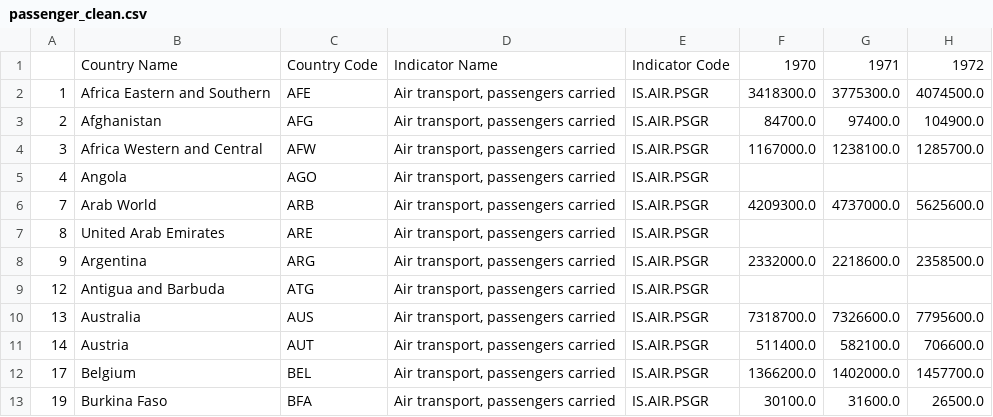
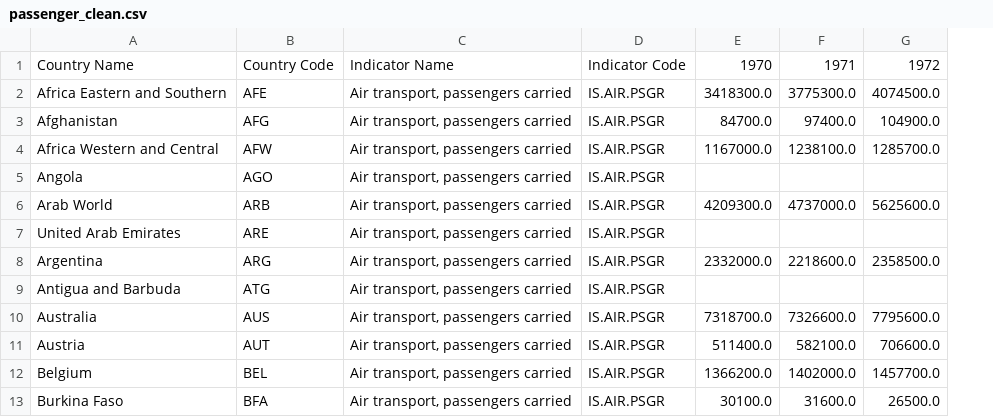
Before and after one commit to tabbba/Data-Visualization-, a CSV file: data/clean/passenger_clean.csv, drawn as a sheet; only a part is shown; the diff names each change by its address in the sheet, - before the commit and + after, or states it on an @@ line.

```diff
--- a/data/clean/passenger_clean.csv
+++ b/data/clean/passenger_clean.csv
-column A, rows 2-13: 1 | 2 | 3 | 4 | 7 | 8 | 9 | 12 | 13 | 14 | 17 | 19
```
Also changed, not shown: 10 other files.
